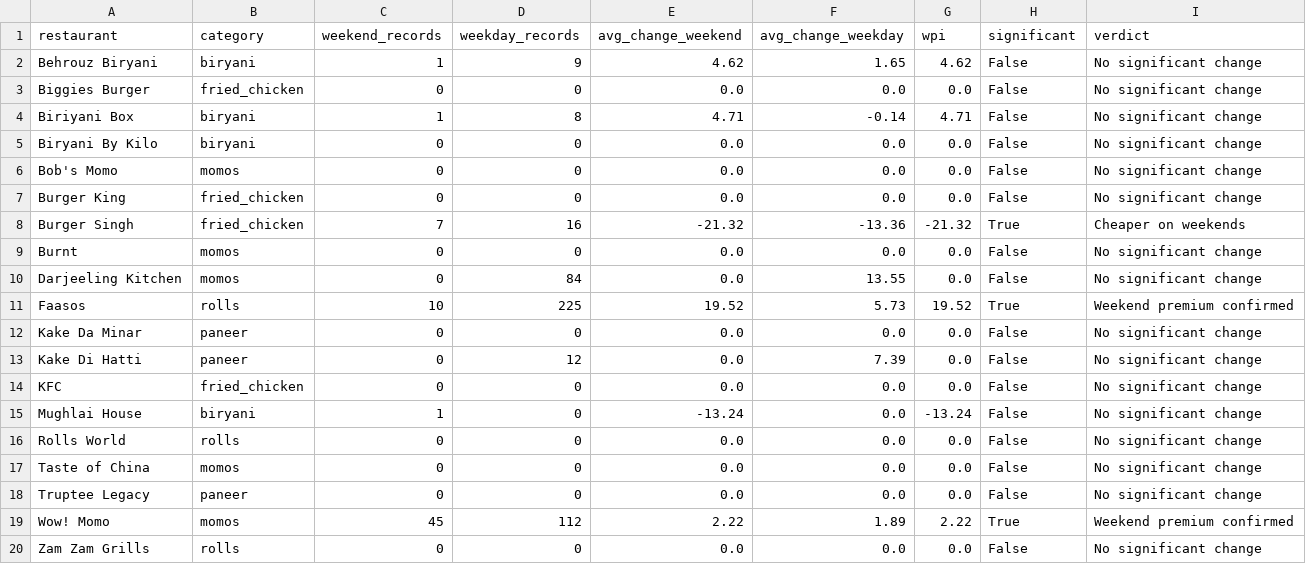
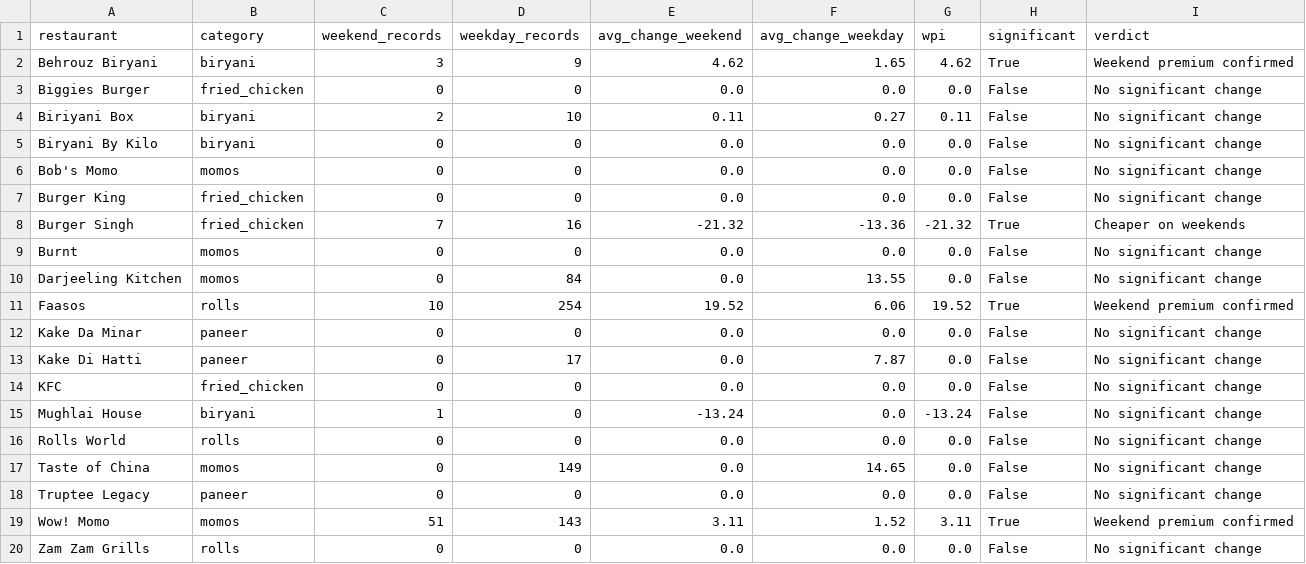
Before and after one commit to Laren27/Price-Surge, a CSV file: data/processed/weekend_premium_results/weekend_premium_results.csv, drawn as a sheet.

Commit message:
Update weekend_premium_results.csv

```diff
--- a/data/processed/weekend_premium_results/weekend_premium_results.csv
+++ b/data/processed/weekend_premium_results/weekend_premium_results.csv
@@ -1,5 +1,5 @@
 restaurant,category,weekend_records,weekday_records,avg_change_weekend,avg_change_weekday,wpi,significant,verdict
-Behrouz Biryani,biryani,1,9,4.62,1.65,4.62,False,No significant change
+Behrouz Biryani,biryani,3,9,4.62,1.65,4.62,True,Weekend premium confirmed
 Biggies Burger,fried_chicken,0,0,0.0,0.0,0.0,False,No significant change
-Biriyani Box,biryani,1,8,4.71,-0.14,4.71,False,No significant change
+Biriyani Box,biryani,2,10,0.11,0.27,0.11,False,No significant change
 Biryani By Kilo,biryani,0,0,0.0,0.0,0.0,False,No significant change
@@ -10,5 +10,5 @@ Burnt,momos,0,0,0.0,0.0,0.0,False,No significant change
 Darjeeling Kitchen,momos,0,84,0.0,13.55,0.0,False,No significant change
-Faasos,rolls,10,225,19.52,5.73,19.52,True,Weekend premium confirmed
+Faasos,rolls,10,254,19.52,6.06,19.52,True,Weekend premium confirmed
 Kake Da Minar,paneer,0,0,0.0,0.0,0.0,False,No significant change
-Kake Di Hatti,paneer,0,12,0.0,7.39,0.0,False,No significant change
+Kake Di Hatti,paneer,0,17,0.0,7.87,0.0,False,No significant change
 KFC,fried_chicken,0,0,0.0,0.0,0.0,False,No significant change
@@ -16,5 +16,5 @@ Mughlai House,biryani,1,0,-13.24,0.0,-13.24,False,No significant change
 Rolls World,rolls,0,0,0.0,0.0,0.0,False,No significant change
-Taste of China,momos,0,0,0.0,0.0,0.0,False,No significant change
+Taste of China,momos,0,149,0.0,14.65,0.0,False,No significant change
 Truptee Legacy,paneer,0,0,0.0,0.0,0.0,False,No significant change
-Wow! Momo,momos,45,112,2.22,1.89,2.22,True,Weekend premium confirmed
+Wow! Momo,momos,51,143,3.11,1.52,3.11,True,Weekend premium confirmed
 Zam Zam Grills,rolls,0,0,0.0,0.0,0.0,False,No significant change
```
